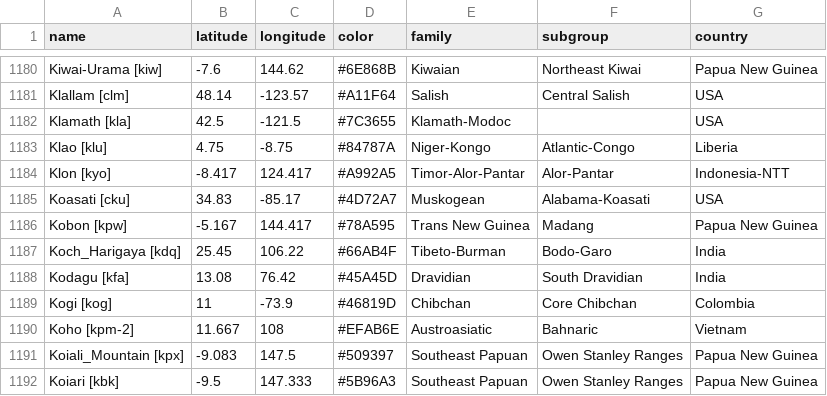
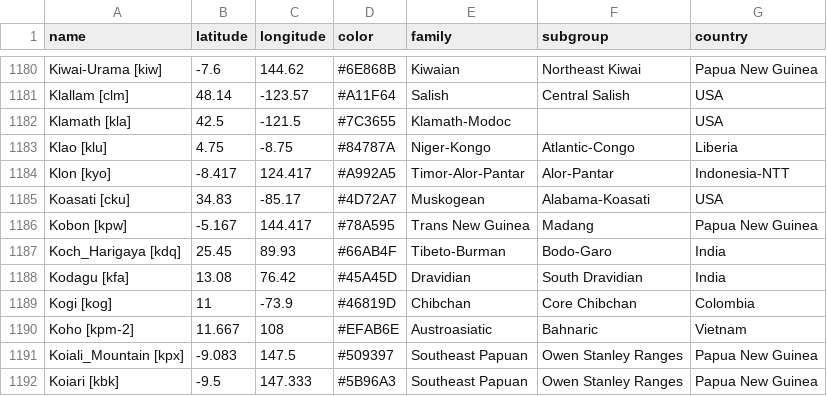
Before and after one commit to skalyan91/d3-language-maps, a CSV file: docs/data/ms-points-2021-noPC.csv, drawn as a sheet; only a part is shown, gaps mark what is left out.

Commit message:
Fixed coordinates for Harigaya Koch

```diff
--- a/docs/data/ms-points-2021-noPC.csv
+++ b/docs/data/ms-points-2021-noPC.csv
@@ -1186,3 +1186,3 @@ Koasati [cku],34.83,-85.17,#4D72A7,Muskogean,Alabama-Koasati,USA
 Kobon [kpw],-5.167,144.417,#78A595,Trans New Guinea,Madang,Papua New Guinea
-Koch_Harigaya [kdq],25.45,106.22,#66AB4F,Tibeto-Burman,Bodo-Garo,India
+Koch_Harigaya [kdq],25.45,89.93,#66AB4F,Tibeto-Burman,Bodo-Garo,India
 Kodagu [kfa],13.08,76.42,#45A45D,Dravidian,South Dravidian,India
```
